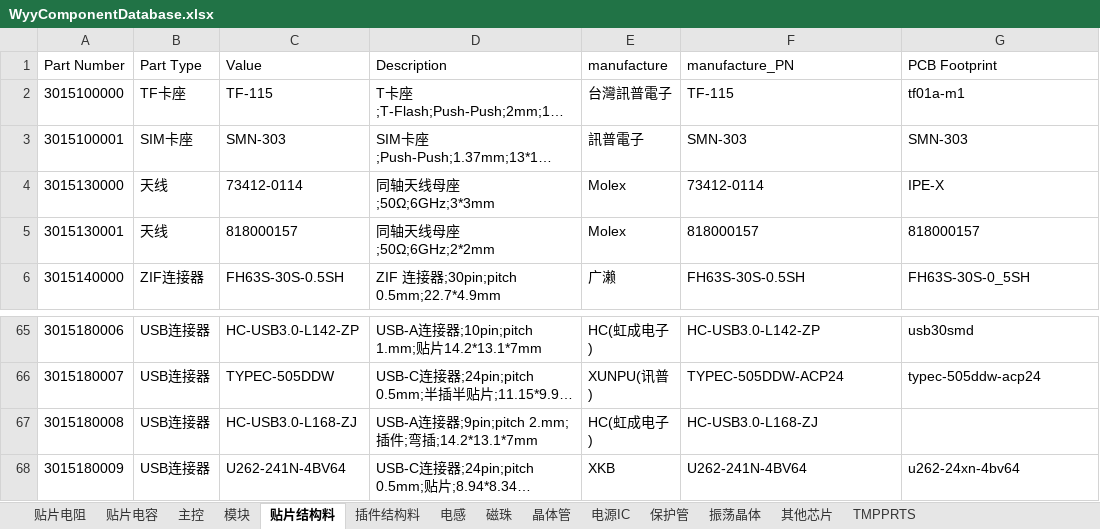
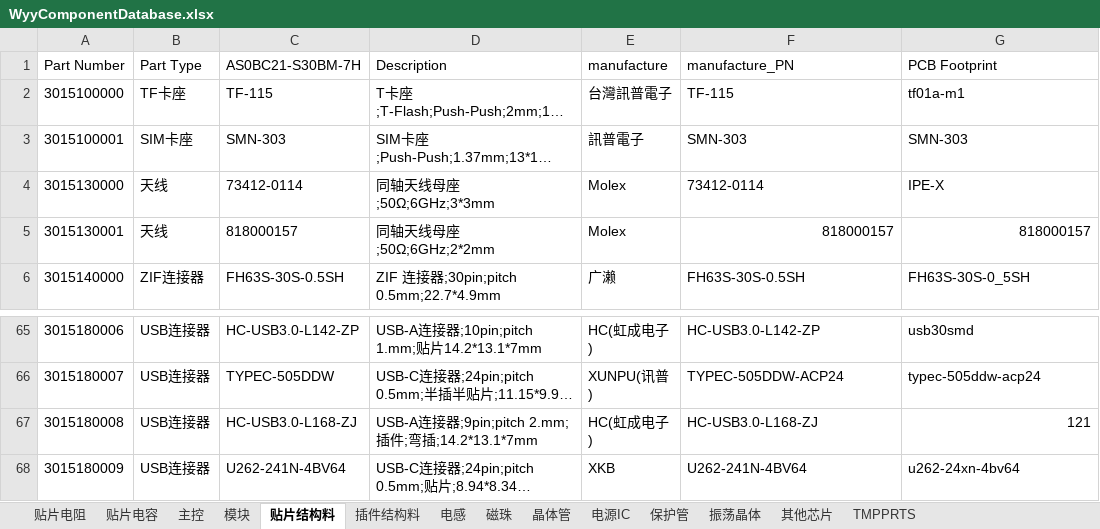
Before and after one commit to wuyunyang/Cadence_Lib, an Excel workbook: WyyComponentDatabase.xlsx, sheet 贴片结构料, drawn as a sheet; only a part is shown, gaps mark what is left out; long unchanged cells end in …; values as stored, in another font and other column widths than the file's, no borders; conditional formats not drawn; the diff names each change by its address in the sheet, - before the commit and + after, or states it on an @@ line.

```diff
--- a/WyyComponentDatabase.xlsx (sheet 贴片结构料)
+++ b/WyyComponentDatabase.xlsx (sheet 贴片结构料)
-C1: Value
+C1: AS0BC21-S30BM-7H
-F5:G5 alignment: left
+F5:G5 alignment: right
-G67 (PCB Footprint): (empty)
+G67 (PCB Footprint): 121
```
Also changed, not shown: sheet 其他芯片, sheet 插件结构料, 3 other files.
